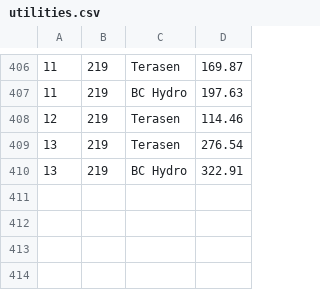
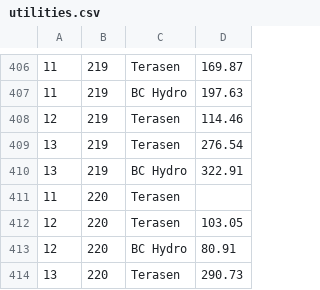
Before and after one commit to feideini/rbills, a CSV file: utilities.csv, drawn as a sheet; only a part is shown, gaps mark what is left out; the diff names each change by its address in the sheet, - before the commit and + after, or states it on an @@ line.

```diff
--- a/utilities.csv
+++ b/utilities.csv
+row 411: 11 | 220 | Terasen
+row 412: 12 | 220 | Terasen | 103.05
+row 413: 12 | 220 | BC Hydro | 80.91
+row 414: 13 | 220 | Terasen | 290.73
```
Also changed, not shown: payments.csv, sbills.csv.
